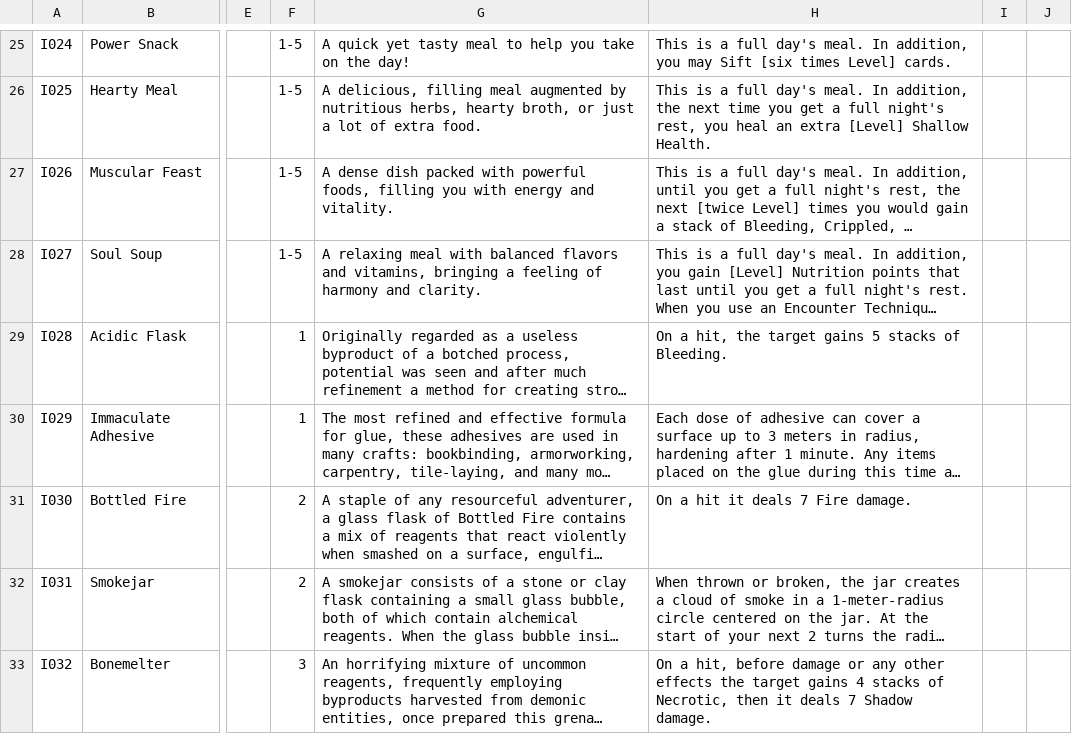
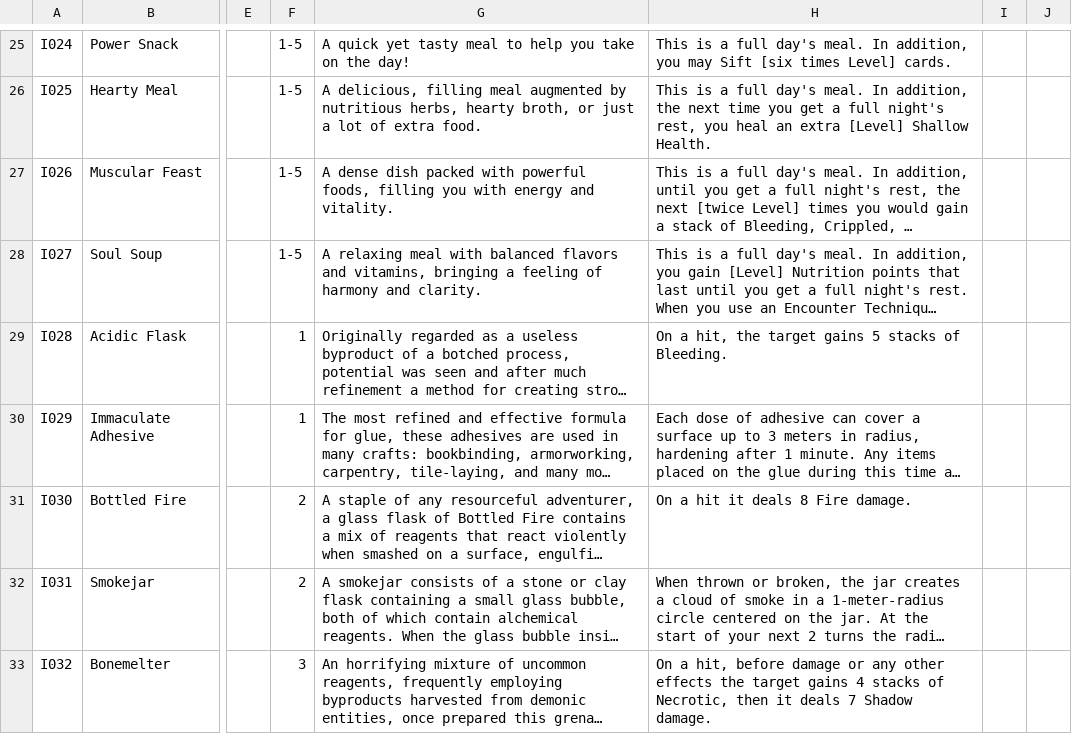
Before and after one commit to sessorach/flagonquest, a CSV file: scripts/items.csv, drawn as a sheet; only a part is shown, gaps mark what is left out; long unchanged cells end in …; the diff names each change by its address in the sheet, - before the commit and + after, or states it on an @@ line.

```diff
--- a/scripts/items.csv
+++ b/scripts/items.csv
-H31: On a hit it deals 7 Fire damage.
+H31: On a hit it deals 8 Fire damage.
```
Also changed, not shown: design/balance_ledger.csv, 1 other file.
